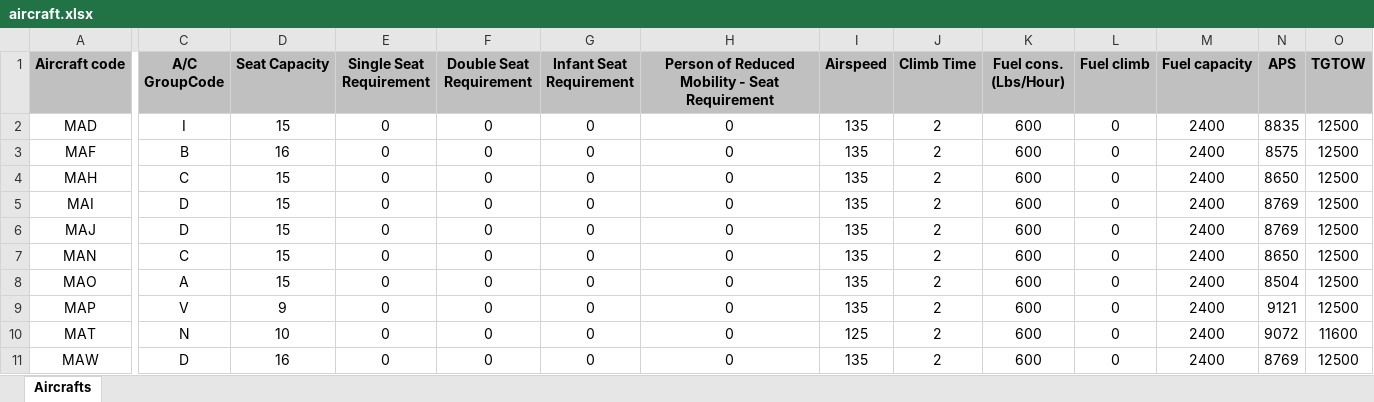
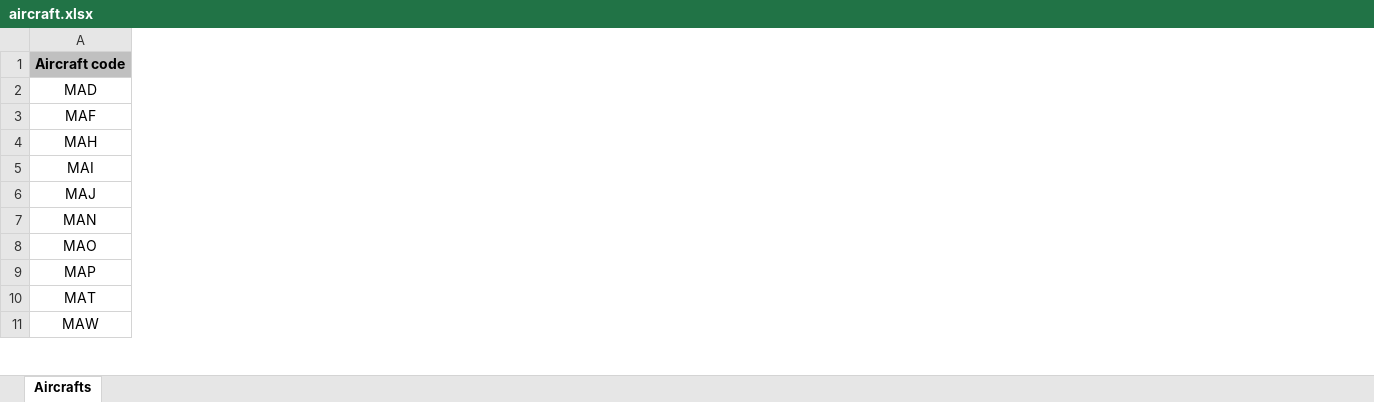
Before and after one commit to OnlymaldivesGit/POC-Validations, an Excel workbook: outputs/2025-11-05/inputs/aircraft.xlsx, sheet Aircrafts, drawn as a sheet; only a part is shown, gaps mark what is left out; values as stored, in another font and other column widths than the file's, no borders; table styles not drawn; the diff names each change by its address in the sheet, - before the commit and + after, or states it on an @@ line.

Commit message:
upload: aircraft for 2025-11-05 (Aircrafts.xlsx)

```diff
--- a/outputs/2025-11-05/inputs/aircraft.xlsx (sheet Aircrafts)
+++ b/outputs/2025-11-05/inputs/aircraft.xlsx (sheet Aircrafts)
-column C (A/C GroupCode), rows 2-11: I | B | C | D | D | C | A | V | N | D
-column D (Seat Capacity), rows 2-11: 15 | 16 | 15 | 15 | 15 | 15 | 15 | 9 | 10 | 16
-column E (Single Seat Requirement), rows 2-11: all 0
-column F (Double Seat Requirement), rows 2-11: all 0
-column G (Infant Seat Requirement), rows 2-11: all 0
-column H, rows 1-11: Person of Reduced Mobility - Seat Requirement | 0 | 0 | 0 | 0 | 0 | 0 | 0 | 0 | 0 | 0
-column I (Airspeed), rows 2-11: 135 | 135 | 135 | 135 | 135 | 135 | 135 | 135 | 125 | 135
-column J (Climb Time), rows 2-11: all 2
-column K (Fuel cons. (Lbs/Hour)), rows 2-11: all 600
-column L (Fuel climb), rows 2-11: all 0
-column M (Fuel capacity), rows 2-11: all 2400
-column N (APS), rows 2-11: 8835 | 8575 | 8650 | 8769 | 8769 | 8650 | 8504 | 9121 | 9072 | 8769
-column O (TGTOW), rows 2-11: 12500 | 12500 | 12500 | 12500 | 12500 | 12500 | 12500 | 12500 | 11600 | 12500
```
